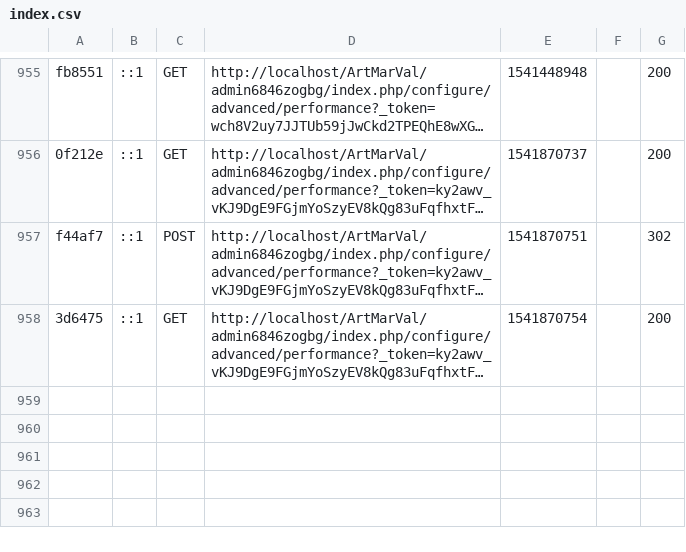
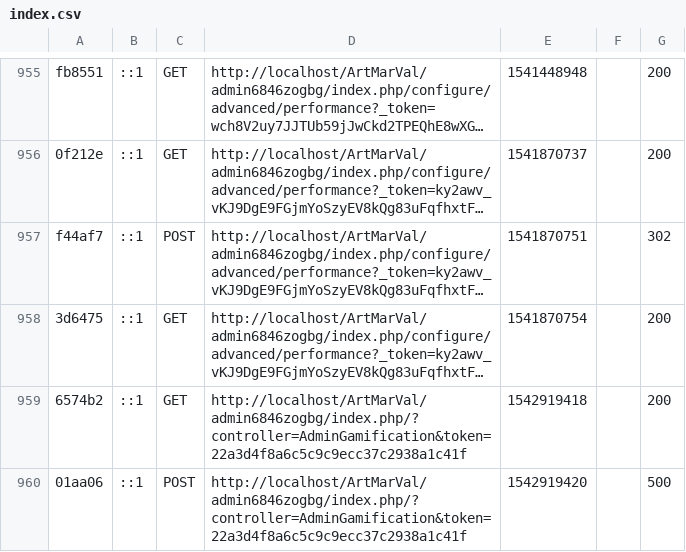
Before and after one commit to Luis-mardones/ArtMarVal, a CSV file: var/cache/dev/profiler/index.csv, drawn as a sheet; only a part is shown, gaps mark what is left out; long unchanged cells end in …; the diff names each change by its address in the sheet, - before the commit and + after, or states it on an @@ line.

```diff
--- a/var/cache/dev/profiler/index.csv
+++ b/var/cache/dev/profiler/index.csv
+row 959: 6574b2 | ::1 | GET | http://localhost/ArtMarVal/admin6846zogbg/index.php/?controller=AdminGamification&token=22a3d4f8a6c5c9c9ecc37c2938a1c41f | 1542919418 |  | 200
+row 960: 01aa06 | ::1 | POST | http://localhost/ArtMarVal/admin6846zogbg/index.php/?controller=AdminGamification&token=22a3d4f8a6c5c9c9ecc37c2938a1c41f | 1542919420 |  | 500
```
Also changed, not shown: 59 other files.
